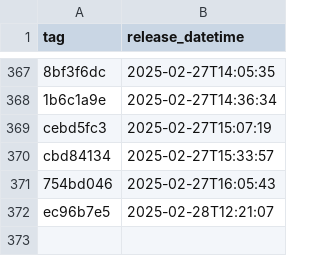
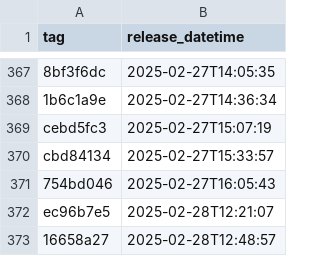
Before and after one commit to NHSDigital/eps-prescription-tracker-ui, a CSV file: _data/dev_deployments.csv, drawn as a sheet; only a part is shown, gaps mark what is left out; the diff names each change by its address in the sheet, - before the commit and + after, or states it on an @@ line.

```diff
--- a/_data/dev_deployments.csv
+++ b/_data/dev_deployments.csv
+row 373: 16658a27 | 2025-02-28T12:48:57
```
Also changed, not shown: 1 other file.
